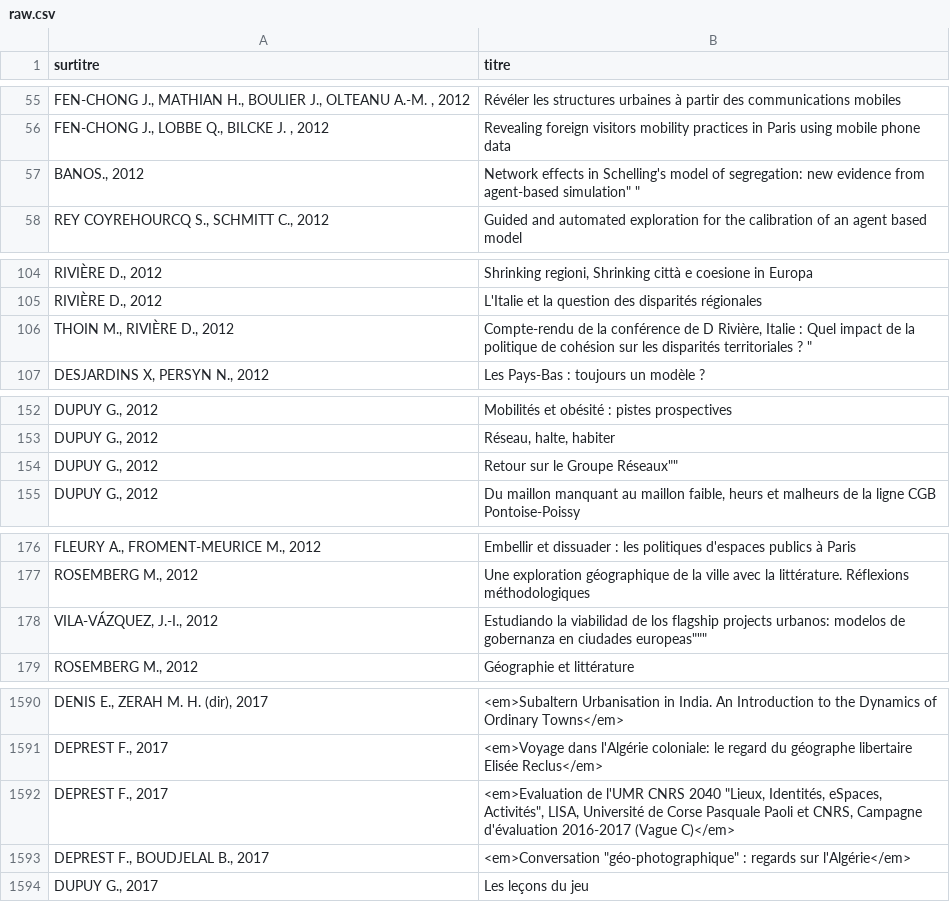
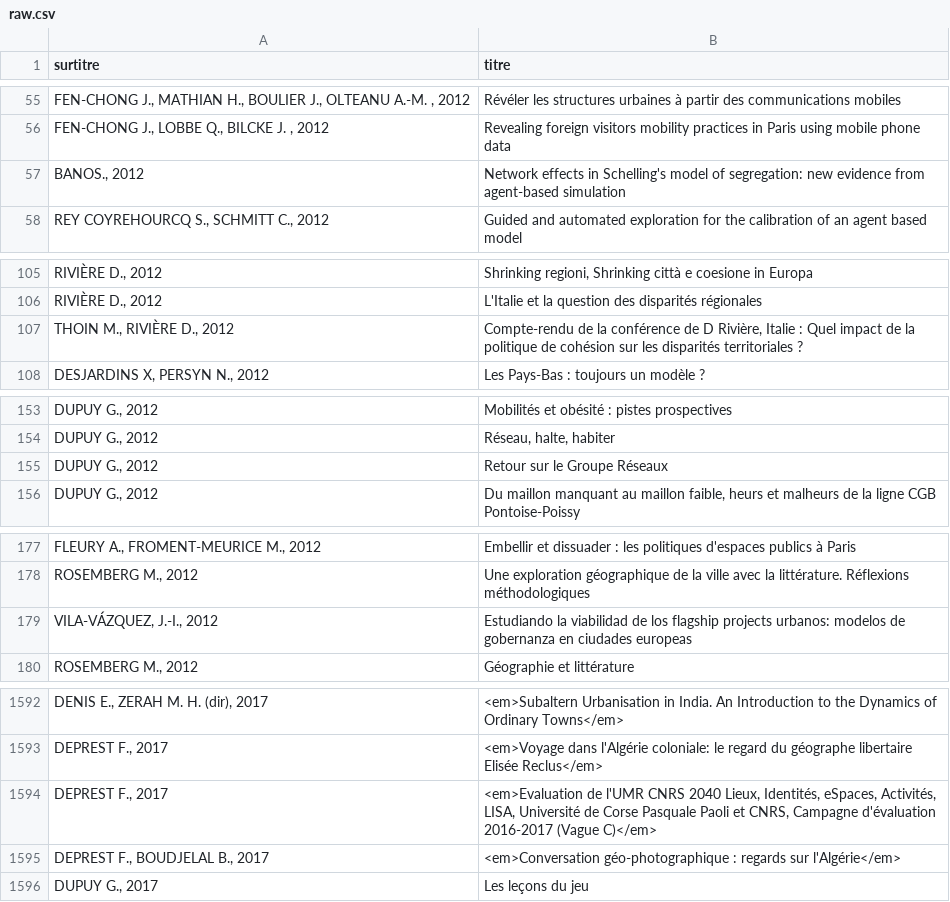
Before and after one commit to JusteRaimbault/AnalyseGeocites, a CSV file: Models/data/raw.csv, drawn as a sheet; only a part is shown, gaps mark what is left out; the diff covers the shown part only.

```diff
--- a/Models/data/raw.csv
+++ b/Models/data/raw.csv
@@ -57 +57 @@ FEN-CHONG J., LOBBE Q., BILCKE J. , 2012;"Revealing foreign visitors mobility pr
-BANOS., 2012;Network effects in Schelling's model of segregation: new evidence from agent-based simulation" "
+BANOS., 2012;Network effects in Schelling's model of segregation: new evidence from agent-based simulation
@@ -107 +107 @@ RIVIÈRE D., 2012;"L'Italie et la question des disparités régionales"
-THOIN M., RIVIÈRE D., 2012;"Compte-rendu de la conférence  de D Rivière, "Italie : Quel impact de la politique de cohésion sur les disparités territoriales ? "
+THOIN M., RIVIÈRE D., 2012;Compte-rendu de la conférence  de D Rivière, Italie : Quel impact de la politique de cohésion sur les disparités territoriales ?
@@ -155 +155 @@ DUPUY G., 2012;"Réseau, halte, habiter"
-DUPUY G., 2012;"Retour sur le Groupe "Réseaux""
+DUPUY G., 2012;Retour sur le Groupe Réseaux
@@ -179 +179 @@ ROSEMBERG M., 2012;"Une exploration géographique de la ville avec la littératu
-VILA-VÁZQUEZ, J.-I., 2012;"Estudiando la viabilidad de los flagship projects" urbanos: modelos de gobernanza en ciudades europeas"""
+VILA-VÁZQUEZ, J.-I., 2012;Estudiando la viabilidad de los flagship projects urbanos: modelos de gobernanza en ciudades europeas
@@ -1597,3 +1593,3 @@ DENIS E., ZERAH M. H. (dir), 2017;<em>Subaltern Urbanisation in India. An Introd
 DEPREST F., 2017;<em>Voyage dans l'Algérie coloniale: le regard du géographe libertaire Elisée Reclus</em>
-DEPREST F., 2017;<em>Evaluation de l'UMR CNRS 2040 "Lieux, Identités, eSpaces, Activités", LISA, Université de Corse Pasquale Paoli et CNRS, Campagne d'évaluation 2016-2017 (Vague C)</em>
-DEPREST F., BOUDJELAL B., 2017;<em>Conversation "géo-photographique" : regards sur l'Algérie</em>
+DEPREST F., 2017;<em>Evaluation de l'UMR CNRS 2040 Lieux, Identités, eSpaces, Activités, LISA, Université de Corse Pasquale Paoli et CNRS, Campagne d'évaluation 2016-2017 (Vague C)</em>
+DEPREST F., BOUDJELAL B., 2017;<em>Conversation géo-photographique : regards sur l'Algérie</em>
```
Also changed, not shown: 2 added rows and 44 edited cells elsewhere in this file, 5 other files.
